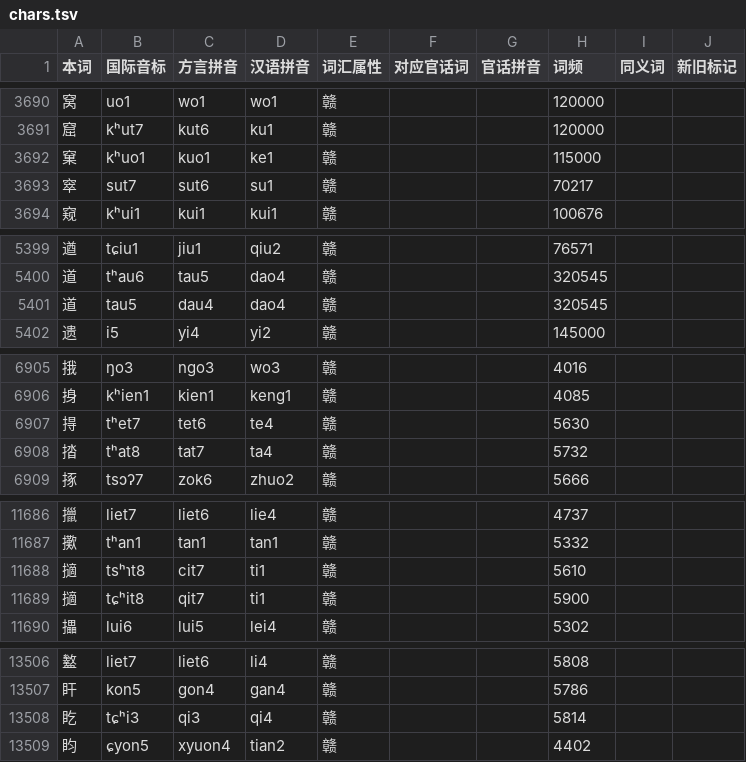
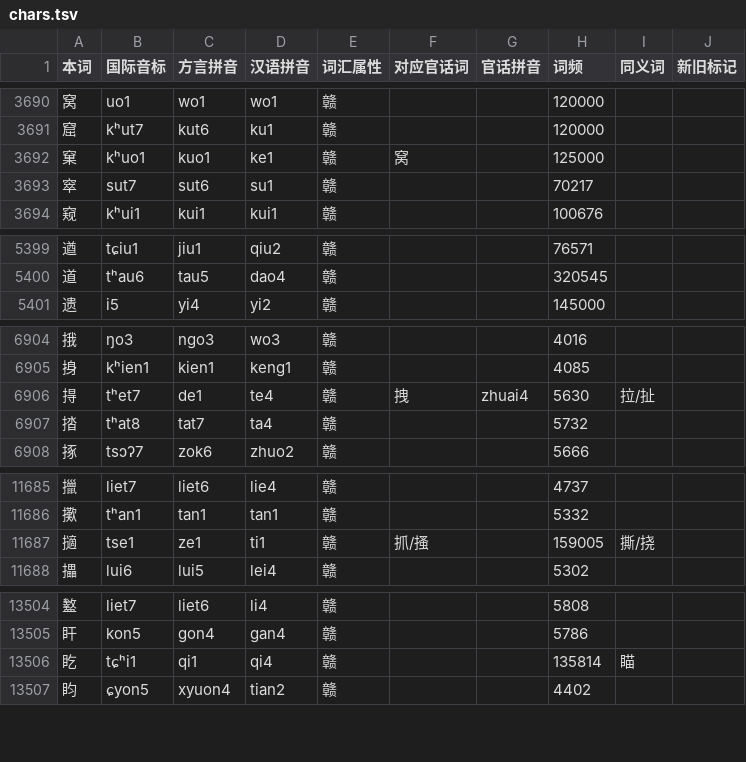
Before and after one commit to Doohaey/GonnyuGeneralIME, a TSV file: resources/regions/lancong/dictionaries/chars.tsv, drawn as a sheet; only a part is shown, gaps mark what is left out; the diff covers the shown part only.

```diff
--- a/resources/regions/lancong/dictionaries/chars.tsv
+++ b/resources/regions/lancong/dictionaries/chars.tsv
@@ -3691,3 +3691,3 @@
 窟	kʰut7	kut6	ku1	赣			120000		
-窠	kʰuo1	kuo1	ke1	赣			115000		
+窠	kʰuo1	kuo1	ke1	赣	窝		125000		
 窣	sut7	sut6	su1	赣			70217		
@@ -5400,3 +5400,2 @@
 道	tʰau6	tau5	dao4	赣			320545		
-道	tau5	dau4	dao4	赣			320545		
 遗	i5	yi4	yi2	赣			145000		
@@ -6906,3 +6905,3 @@
 㧶	kʰien1	kien1	keng1	赣			4085		
-㧹	tʰet7	tet6	te4	赣			5630		
+㧹	tʰet7	de1	te4	赣	拽	zhuai4	5630	拉/扯	
 㧺	tʰat8	tat7	ta4	赣			5732		
@@ -11687,4 +11686,3 @@
 擹	tʰan1	tan1	tan1	赣			5332		
-擿	tsʰɿt8	cit7	ti1	赣			5610		
-擿	tɕʰit8	qit7	ti1	赣			5900		
+擿	tse1	ze1	ti1	赣	抓/搔		159005	撕/挠	
 攂	lui6	lui5	lei4	赣			5302		
@@ -13507,3 +13505,3 @@
 盰	kon5	gon4	gan4	赣			5786		
-盵	tɕʰi3	qi3	qi4	赣			5814		
+盵	tɕʰi1	qi1	qi4	赣			135814	瞄	
 盷	ɕyon5	xyuon4	tian2	赣			4402		
```
Also changed, not shown: 2 edited cells elsewhere in this file, resources/regions/lancong/dictionaries/gan_chars.tsv, resources/regions/lancong/dictionaries/gan_words.tsv, 1 other file.
